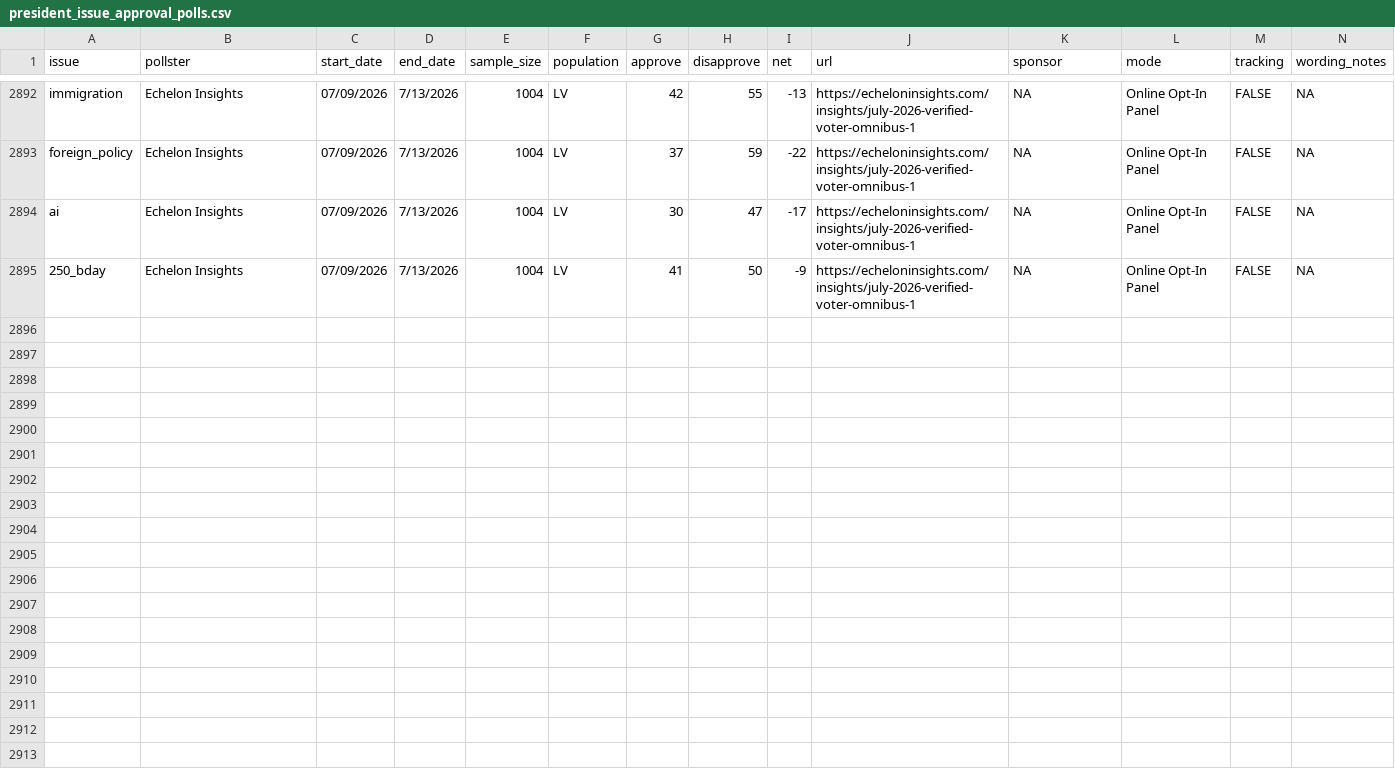
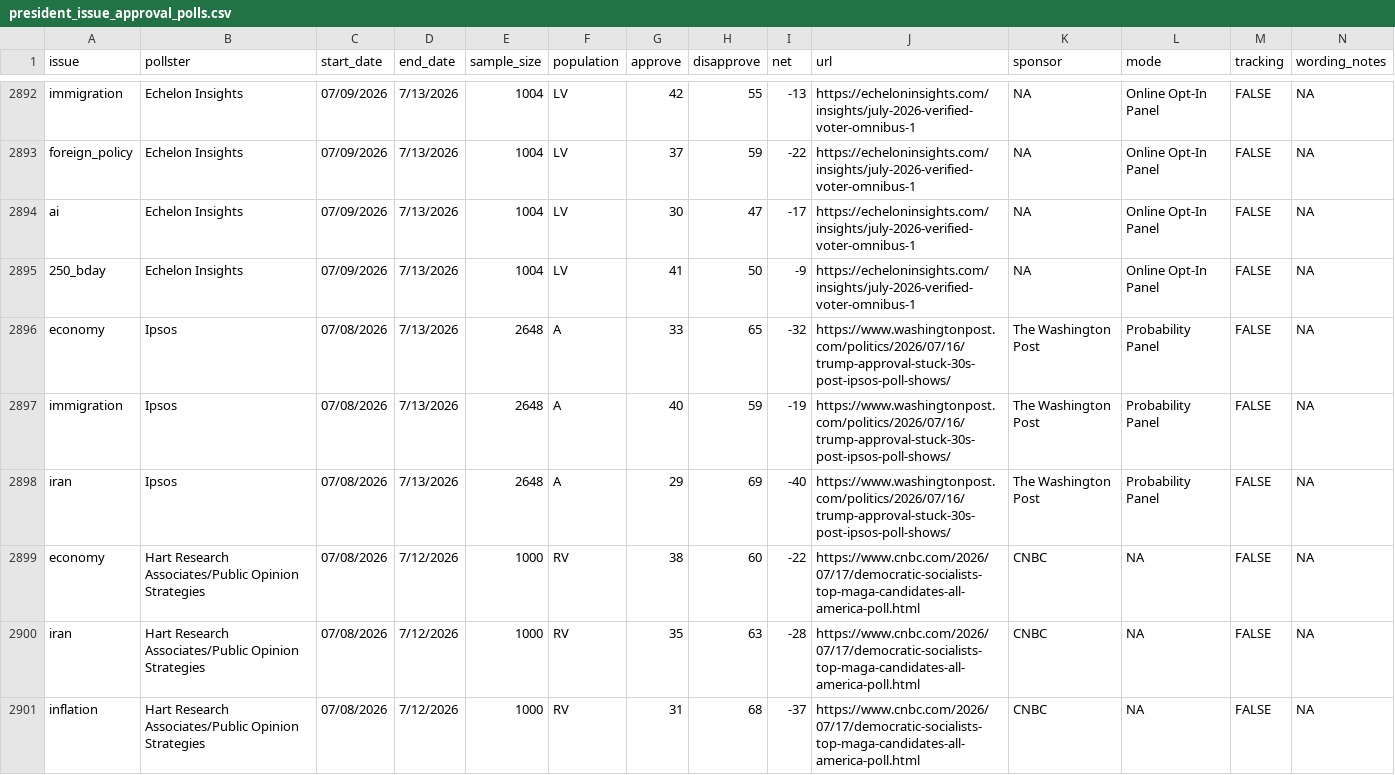
Before and after one commit to Hackquantumcpp/snoutcounter-backend, a CSV file: data/president_issue_approval_polls.csv, drawn as a sheet; only a part is shown, gaps mark what is left out; rows hold the shown columns only; the diff names each change by its address in the sheet, - before the commit and + after, or states it on an @@ line.

```diff
--- a/data/president_issue_approval_polls.csv
+++ b/data/president_issue_approval_polls.csv
+row 2896: economy | Ipsos | 07/08/2026 | 7/13/2026 | 2648 | A | 33 | 65 | -32 | https://www.washingtonpost.com/politics/2026/07/16/trump-approval-stuck-30s-post-ipsos-poll-shows/ | The Washington Post | Probability Panel | FALSE | NA
+row 2897: immigration | Ipsos | 07/08/2026 | 7/13/2026 | 2648 | A | 40 | 59 | -19 | https://www.washingtonpost.com/politics/2026/07/16/trump-approval-stuck-30s-post-ipsos-poll-shows/ | The Washington Post | Probability Panel | FALSE | NA
+row 2898: iran | Ipsos | 07/08/2026 | 7/13/2026 | 2648 | A | 29 | 69 | -40 | https://www.washingtonpost.com/politics/2026/07/16/trump-approval-stuck-30s-post-ipsos-poll-shows/ | The Washington Post | Probability Panel | FALSE | NA
+row 2899: economy | Hart Research Associates/Public Opinion Strategies | 07/08/2026 | 7/12/2026 | 1000 | RV | 38 | 60 | -22 | https://www.cnbc.com/2026/07/17/democratic-socialists-top-maga-candidates-all-america-poll.html | CNBC | NA | FALSE | NA
+row 2900: iran | Hart Research Associates/Public Opinion Strategies | 07/08/2026 | 7/12/2026 | 1000 | RV | 35 | 63 | -28 | https://www.cnbc.com/2026/07/17/democratic-socialists-top-maga-candidates-all-america-poll.html | CNBC | NA | FALSE | NA
+row 2901: inflation | Hart Research Associates/Public Opinion Strategies | 07/08/2026 | 7/12/2026 | 1000 | RV | 31 | 68 | -37 | https://www.cnbc.com/2026/07/17/democratic-socialists-top-maga-candidates-all-america-poll.html | CNBC | NA | FALSE | NA
```
Also changed, not shown: averages/presidential_2026_iran_war_approvals.csv, averages/presidential_RV_approval.csv, 9 other files.
